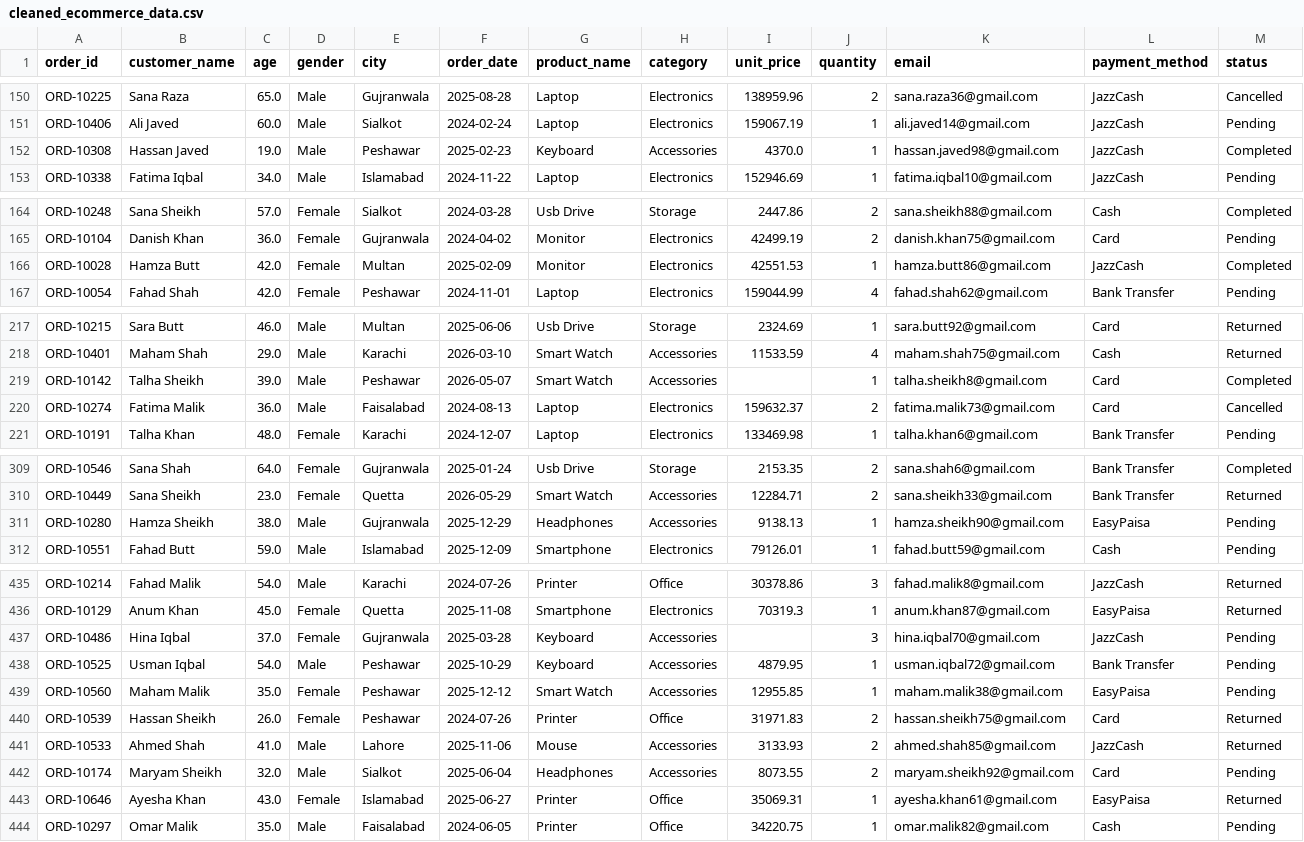
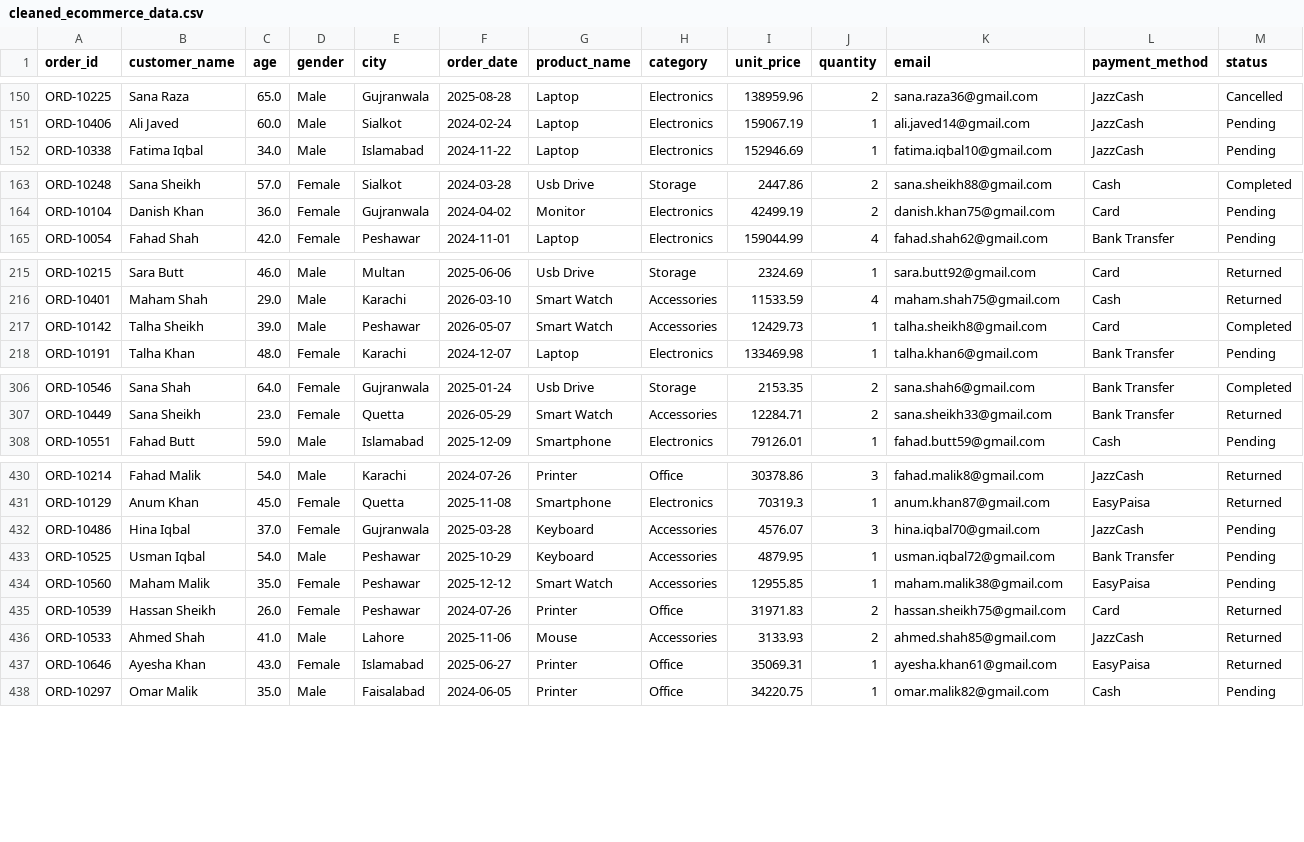
Before and after one commit to ayesha-mansha-hub/Pandas_Notes, a CSV file: data/cleaned_ecommerce_data.csv, drawn as a sheet; only a part is shown, gaps mark what is left out; the diff covers the shown part only.

```diff
--- a/data/cleaned_ecommerce_data.csv
+++ b/data/cleaned_ecommerce_data.csv
@@ -151,3 +151,2 @@ ORD-10225,Sana Raza,65.0,Male,Gujranwala,2025-08-28,Laptop,Electronics,138959.96
 ORD-10406,Ali Javed,60.0,Male,Sialkot,2024-02-24,Laptop,Electronics,159067.19,1,ali.javed14@gmail.com,JazzCash,Pending
-ORD-10308,Hassan Javed,19.0,Male,Peshawar,2025-02-23,Keyboard,Accessories,4370.0,1,hassan.javed98@gmail.com,JazzCash,Completed
 ORD-10338,Fatima Iqbal,34.0,Male,Islamabad,2024-11-22,Laptop,Electronics,152946.69,1,fatima.iqbal10@gmail.com,JazzCash,Pending
@@ -165,3 +164,2 @@ ORD-10248,Sana Sheikh,57.0,Female,Sialkot,2024-03-28,Usb Drive,Storage,2447.86,2
 ORD-10104,Danish Khan,36.0,Female,Gujranwala,2024-04-02,Monitor,Electronics,42499.19,2,danish.khan75@gmail.com,Card,Pending
-ORD-10028,Hamza Butt,42.0,Female,Multan,2025-02-09,Monitor,Electronics,42551.53,1,hamza.butt86@gmail.com,JazzCash,Completed
 ORD-10054,Fahad Shah,42.0,Female,Peshawar,2024-11-01,Laptop,Electronics,159044.99,4,fahad.shah62@gmail.com,Bank Transfer,Pending
@@ -218,4 +216,3 @@ ORD-10215,Sara Butt,46.0,Male,Multan,2025-06-06,Usb Drive,Storage,2324.69,1,sara
 ORD-10401,Maham Shah,29.0,Male,Karachi,2026-03-10,Smart Watch,Accessories,11533.59,4,maham.shah75@gmail.com,Cash,Returned
-ORD-10142,Talha Sheikh,39.0,Male,Peshawar,2026-05-07,Smart Watch,Accessories,,1,talha.sheikh8@gmail.com,Card,Completed
-ORD-10274,Fatima Malik,36.0,Male,Faisalabad,2024-08-13,Laptop,Electronics,159632.37,2,fatima.malik73@gmail.com,Card,Cancelled
+ORD-10142,Talha Sheikh,39.0,Male,Peshawar,2026-05-07,Smart Watch,Accessories,12429.73,1,talha.sheikh8@gmail.com,Card,Completed
 ORD-10191,Talha Khan,48.0,Female,Karachi,2024-12-07,Laptop,Electronics,133469.98,1,talha.khan6@gmail.com,Bank Transfer,Pending
@@ -310,3 +307,2 @@ ORD-10546,Sana Shah,64.0,Female,Gujranwala,2025-01-24,Usb Drive,Storage,2153.35,
 ORD-10449,Sana Sheikh,23.0,Female,Quetta,2026-05-29,Smart Watch,Accessories,12284.71,2,sana.sheikh33@gmail.com,Bank Transfer,Returned
-ORD-10280,Hamza Sheikh,38.0,Male,Gujranwala,2025-12-29,Headphones,Accessories,9138.13,1,hamza.sheikh90@gmail.com,EasyPaisa,Pending
 ORD-10551,Fahad Butt,59.0,Male,Islamabad,2025-12-09,Smartphone,Electronics,79126.01,1,fahad.butt59@gmail.com,Cash,Pending
@@ -436,3 +431,3 @@ ORD-10214,Fahad Malik,54.0,Male,Karachi,2024-07-26,Printer,Office,30378.86,3,fah
 ORD-10129,Anum Khan,45.0,Female,Quetta,2025-11-08,Smartphone,Electronics,70319.3,1,anum.khan87@gmail.com,EasyPaisa,Returned
-ORD-10486,Hina Iqbal,37.0,Female,Gujranwala,2025-03-28,Keyboard,Accessories,,3,hina.iqbal70@gmail.com,JazzCash,Pending
+ORD-10486,Hina Iqbal,37.0,Female,Gujranwala,2025-03-28,Keyboard,Accessories,4576.07,3,hina.iqbal70@gmail.com,JazzCash,Pending
 ORD-10525,Usman Iqbal,54.0,Male,Peshawar,2025-10-29,Keyboard,Accessories,4879.95,1,usman.iqbal72@gmail.com,Bank Transfer,Pending
@@ -441,3 +436,2 @@ ORD-10539,Hassan Sheikh,26.0,Female,Peshawar,2024-07-26,Printer,Office,31971.83,
 ORD-10533,Ahmed Shah,41.0,Male,Lahore,2025-11-06,Mouse,Accessories,3133.93,2,ahmed.shah85@gmail.com,JazzCash,Returned
-ORD-10174,Maryam Sheikh,32.0,Male,Sialkot,2025-06-04,Headphones,Accessories,8073.55,2,maryam.sheikh92@gmail.com,Card,Pending
 ORD-10646,Ayesha Khan,43.0,Female,Islamabad,2025-06-27,Printer,Office,35069.31,1,ayesha.khan61@gmail.com,EasyPaisa,Returned
```
Also changed, not shown: 1 removed row and 9 edited cells elsewhere in this file, 4 other files.
